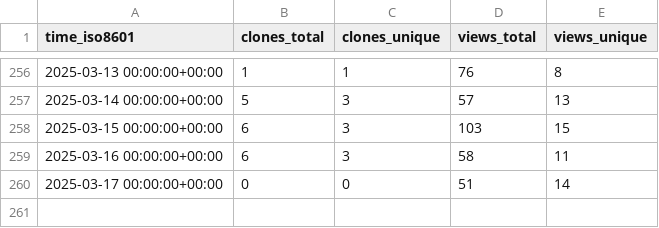
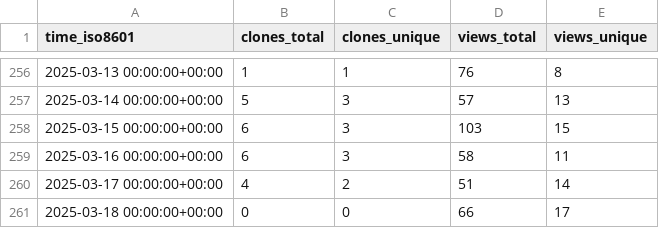
Before and after one commit to peff74/ESP_AHT20_BMP280, a CSV file: peff74/ESP_AHT20_BMP280/ghrs-data/views_clones_aggregate.csv, drawn as a sheet; only a part is shown, gaps mark what is left out.

```diff
--- a/peff74/ESP_AHT20_BMP280/ghrs-data/views_clones_aggregate.csv
+++ b/peff74/ESP_AHT20_BMP280/ghrs-data/views_clones_aggregate.csv
@@ -259,2 +259,3 @@ time_iso8601,clones_total,clones_unique,views_total,views_unique
 2025-03-16 00:00:00+00:00,6,3,58,11
-2025-03-17 00:00:00+00:00,0,0,51,14
+2025-03-17 00:00:00+00:00,4,2,51,14
+2025-03-18 00:00:00+00:00,0,0,66,17
```
Also changed, not shown: 1 other file.
